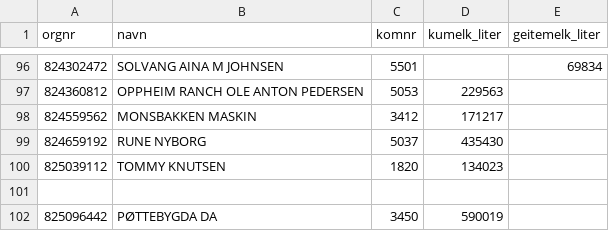
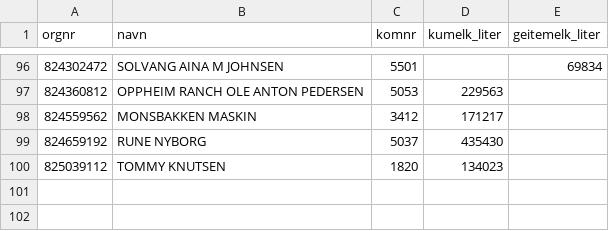
Before and after one commit to LandbruksdirektoratetGIT/opendata, a CSV file: datasets/leveransedata-melk/2025/sample.csv, drawn as a sheet; only a part is shown, gaps mark what is left out; the diff names each change by its address in the sheet, - before the commit and + after, or states it on an @@ line.

Commit message:
Update sample.csv

```diff
--- a/datasets/leveransedata-melk/2025/sample.csv
+++ b/datasets/leveransedata-melk/2025/sample.csv
-row 101: (empty)
-row 102: 825096442 | PØTTEBYGDA DA | 3450 | 590019
```
